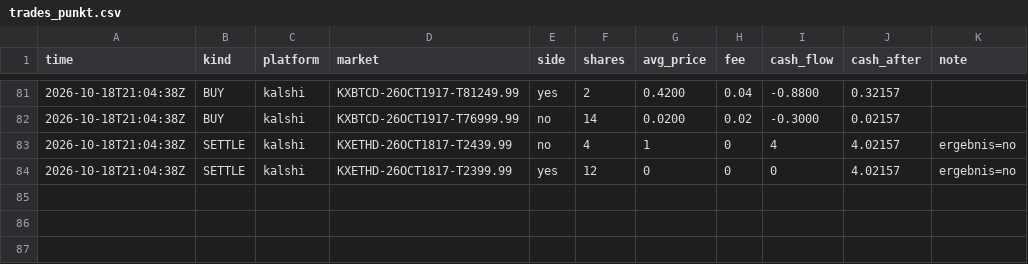
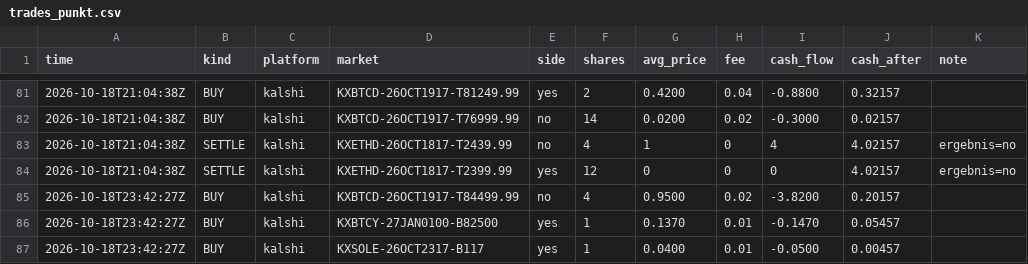
Before and after one commit to rouvenwieland/wahrscheinlichkeits-scanner-public, a CSV file: data/trades_punkt.csv, drawn as a sheet; only a part is shown, gaps mark what is left out; the diff names each change by its address in the sheet, - before the commit and + after, or states it on an @@ line.

```diff
--- a/data/trades_punkt.csv
+++ b/data/trades_punkt.csv
+row 85: 2026-10-18T23:42:27Z | BUY | kalshi | KXBTCD-26OCT1917-T84499.99 | no | 4 | 0.9500 | 0.02 | -3.8200 | 0.20157
+row 86: 2026-10-18T23:42:27Z | BUY | kalshi | KXBTCY-27JAN0100-B82500 | yes | 1 | 0.1370 | 0.01 | -0.1470 | 0.05457
+row 87: 2026-10-18T23:42:27Z | BUY | kalshi | KXSOLE-26OCT2317-B117 | yes | 1 | 0.0400 | 0.01 | -0.0500 | 0.00457
```
Also changed, not shown: data/berichte/verlauf.csv, data/trades_modell_roh.csv, 5 other files.
